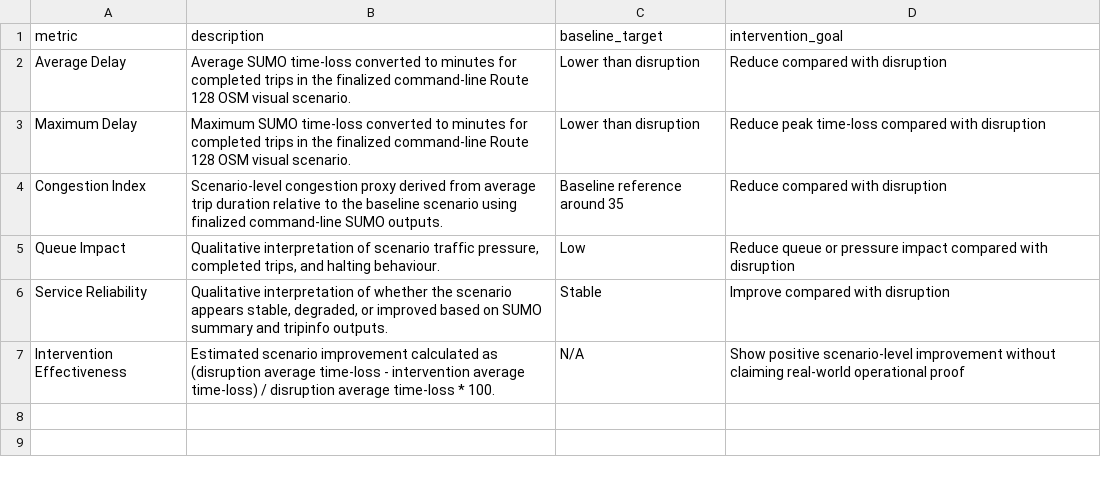
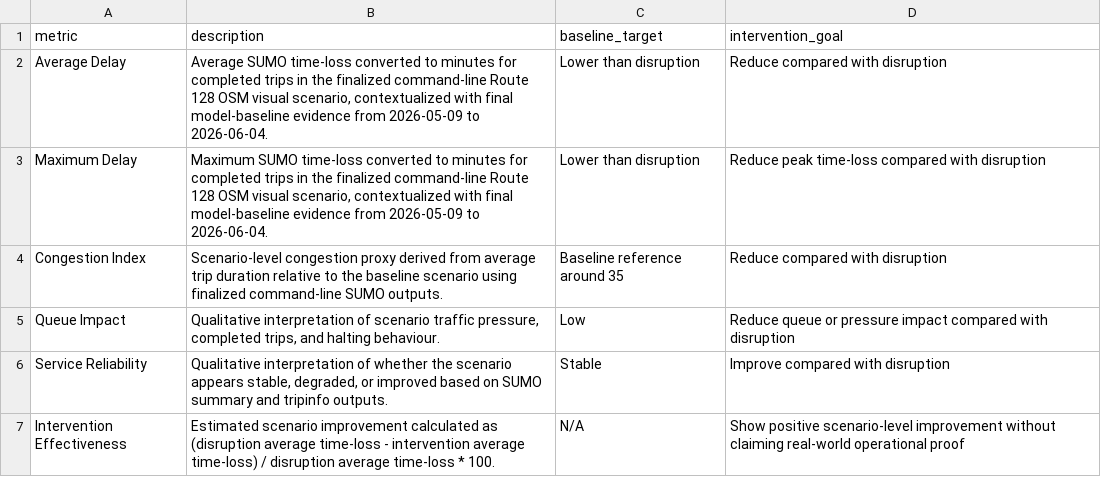
Before and after one commit to markokratos0918/ai-dss-auckland-public-transport, a CSV file: data/processed/sumo_kpis.csv, drawn as a sheet; the diff names each change by its address in the sheet, - before the commit and + after, or states it on an @@ line.

```diff
--- a/data/processed/sumo_kpis.csv
+++ b/data/processed/sumo_kpis.csv
-B2 (description): …OSM visual scenario.
+B2 (description): …OSM visual scenario, contextualized with final model-baseline evidence from 2026-05-09 to 2026-06-04.
-B3 (description): …OSM visual scenario.
+B3 (description): …OSM visual scenario, contextualized with final model-baseline evidence from 2026-05-09 to 2026-06-04.
```
Also changed, not shown: data/processed/sumo_scenarios.csv, data/processed/sumo_validation_results.csv, 4 other files.
